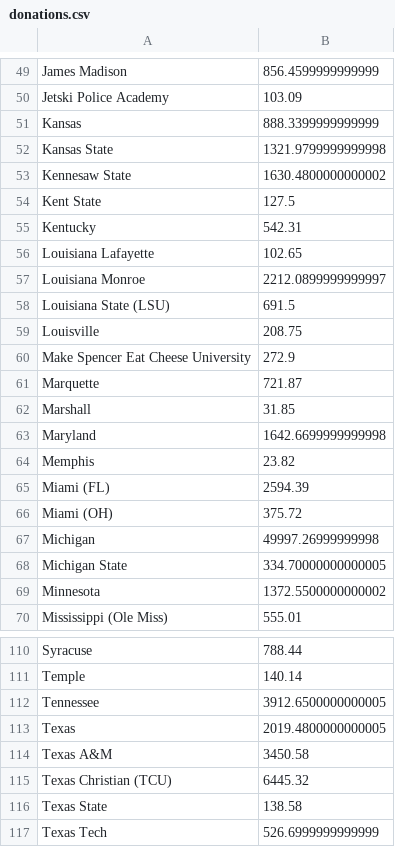
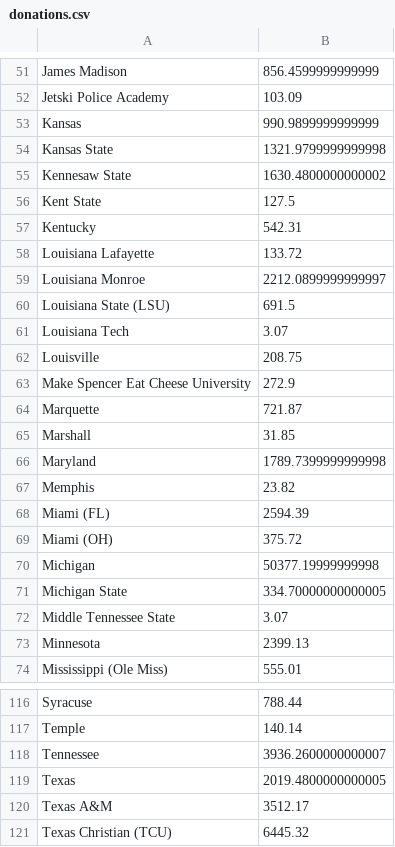
Before and after one commit to joylarc/CharityBowl2026, a CSV file: donations.csv, drawn as a sheet; only a part is shown, gaps mark what is left out; the shorter side is filled out with more unchanged rows; the diff covers the shown part only.

```diff
--- a/donations.csv
+++ b/donations.csv
@@ -50,3 +52,3 @@
 "Jetski Police Academy","103.09"
-"Kansas","888.3399999999999"
+"Kansas","990.9899999999999"
 "Kansas State","1321.9799999999998"
@@ -55,5 +57,6 @@
 "Kentucky","542.31"
-"Louisiana Lafayette","102.65"
+"Louisiana Lafayette","133.72"
 "Louisiana Monroe","2212.0899999999997"
 "Louisiana State (LSU)","691.5"
+"Louisiana Tech","3.07"
 "Louisville","208.75"
@@ -62,3 +65,3 @@
 "Marshall","31.85"
-"Maryland","1642.6699999999998"
+"Maryland","1789.7399999999998"
 "Memphis","23.82"
@@ -66,5 +69,6 @@
 "Miami (OH)","375.72"
-"Michigan","49997.26999999998"
+"Michigan","50377.19999999998"
 "Michigan State","334.70000000000005"
-"Minnesota","1372.5500000000002"
+"Middle Tennessee State","3.07"
+"Minnesota","2399.13"
 "Mississippi (Ole Miss)","555.01"
@@ -111,5 +117,5 @@
 "Temple","140.14"
-"Tennessee","3912.6500000000005"
+"Tennessee","3936.2600000000007"
 "Texas","2019.4800000000005"
-"Texas A&M","3450.58"
+"Texas A&M","3512.17"
 "Texas Christian (TCU)","6445.32"
```
Also changed, not shown: 5 added rows and 20 edited cells elsewhere in this file, 1 other file.
